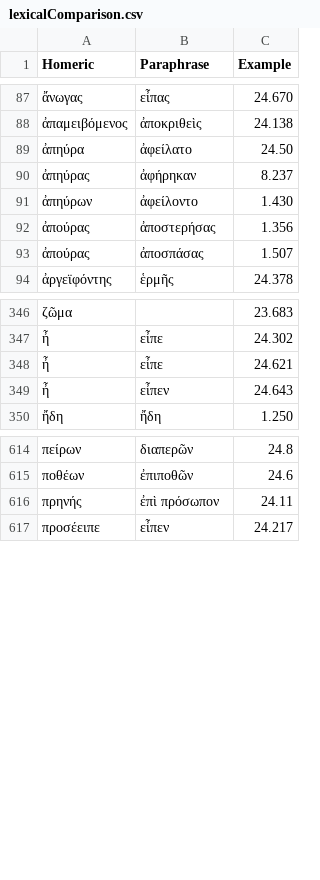
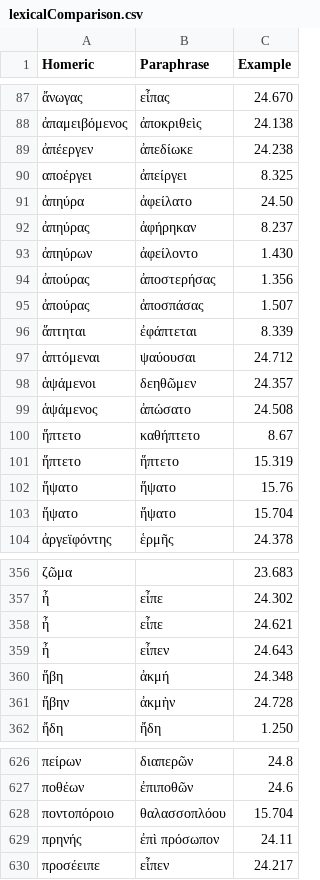
Before and after one commit to neelsmith/paraphrases, a CSV file: collections/lexicalComparison.csv, drawn as a sheet; only a part is shown, gaps mark what is left out; the diff names each change by its address in the sheet, - before the commit and + after, or states it on an @@ line.

Commit message:
Update lexicalComparison.csv

```diff
--- a/collections/lexicalComparison.csv
+++ b/collections/lexicalComparison.csv
+row 89: ἀπέεργεν | ἀπεδίωκε | 24.238
+row 90: αποέργει | ἀπείργει | 8.325
+row 96: ἅπτηται | ἐφάπτεται | 8.339
+row 97: ἁπτόμεναι | ψαύουσαι | 24.712
+row 98: ἁψάμενοι | δεηθῶμεν | 24.357
+row 99: ἁψάμενος | ἀπώσατο | 24.508
+row 100: ἥπτετο | καθήπτετο | 8.67
+row 101: ἥπτετο | ἥπτετο | 15.319
+row 102: ἥψατο | ἥψατο | 15.76
+row 103: ἥψατο | ἥψατο | 15.704
+row 360: ἥβη | ἀκμή | 24.348
+row 361: ἥβην | ἀκμὴν | 24.728
+row 628: ποντοπόροιο | θαλασσοπλόου | 15.704
```
